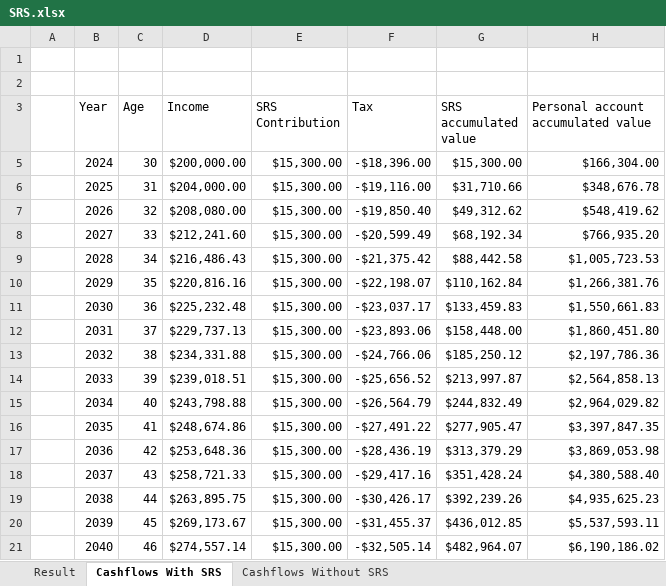
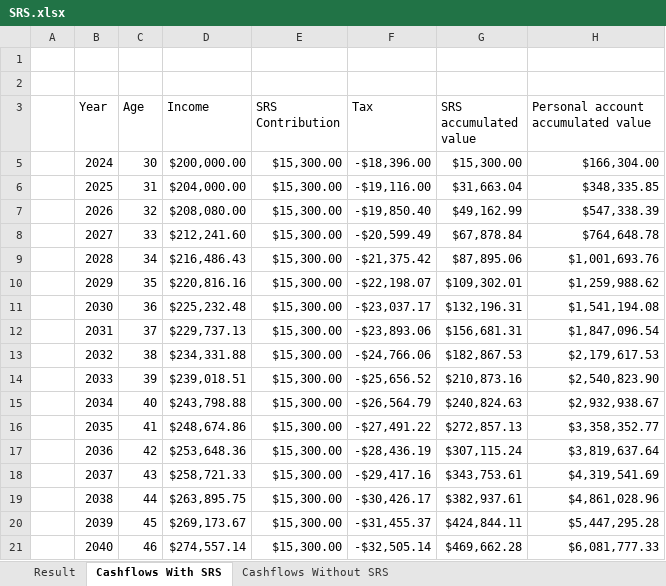
Before and after one commit to Tzeusy/site-v2, an Excel workbook: content/blog/2026-02-27-srs-calculations/SRS.xlsx, sheet Cashflows With SRS, drawn as a sheet; only a part is shown; values as stored, in another font and other column widths than the file's, no borders; table styles not drawn; the diff covers the shown part only; the diff names each change by its address in the sheet, - before the commit and + after, or states it on an @@ line.

```diff
--- a/content/blog/2026-02-27-srs-calculations/SRS.xlsx (sheet Cashflows With SRS)
+++ b/content/blog/2026-02-27-srs-calculations/SRS.xlsx (sheet Cashflows With SRS)
-G6 (SRS accumulated value): $31,710.66
+G6 (SRS accumulated value): $31,663.04
-H6: $348,676.78
+H6: $348,335.85
-G7 (SRS accumulated value): $49,312.62
+G7 (SRS accumulated value): $49,162.99
-H7: $548,419.62
+H7: $547,338.39
-G8 (SRS accumulated value): $68,192.34
+G8 (SRS accumulated value): $67,878.84
-H8: $766,935.20
+H8: $764,648.78
-G9 (SRS accumulated value): $88,442.58
+G9 (SRS accumulated value): $87,895.06
-H9: $1,005,723.53
+H9: $1,001,693.76
-G10 (SRS accumulated value): $110,162.84
+G10 (SRS accumulated value): $109,302.01
-H10: $1,266,381.76
+H10: $1,259,988.62
-G11 (SRS accumulated value): $133,459.83
+G11 (SRS accumulated value): $132,196.31
-H11: $1,550,661.83
+H11: $1,541,194.08
-G12 (SRS accumulated value): $158,448.00
+G12 (SRS accumulated value): $156,681.31
-H12: $1,860,451.80
+H12: $1,847,096.54
-G13 (SRS accumulated value): $185,250.12
+G13 (SRS accumulated value): $182,867.53
-H13: $2,197,786.36
+H13: $2,179,617.53
-G14 (SRS accumulated value): $213,997.87
+G14 (SRS accumulated value): $210,873.16
-H14: $2,564,858.13
+H14: $2,540,823.90
-G15 (SRS accumulated value): $244,832.49
+G15 (SRS accumulated value): $240,824.63
-H15: $2,964,029.82
+H15: $2,932,938.67
-G16 (SRS accumulated value): $277,905.47
+G16 (SRS accumulated value): $272,857.13
-H16: $3,397,847.35
+H16: $3,358,352.77
-G17 (SRS accumulated value): $313,379.29
+G17 (SRS accumulated value): $307,115.24
-H17: $3,869,053.98
+H17: $3,819,637.64
-G18 (SRS accumulated value): $351,428.24
+G18 (SRS accumulated value): $343,753.61
-H18: $4,380,588.40
+H18: $4,319,541.69
-G19 (SRS accumulated value): $392,239.26
+G19 (SRS accumulated value): $382,937.61
-H19: $4,935,625.23
+H19: $4,861,028.96
-G20 (SRS accumulated value): $436,012.85
+G20 (SRS accumulated value): $424,844.11
-H20: $5,537,593.11
+H20: $5,447,295.28
-G21 (SRS accumulated value): $482,964.07
+G21 (SRS accumulated value): $469,662.28
-H21: $6,190,186.02
+H21: $6,081,777.33
```
Also changed, not shown: 75 edited cells elsewhere in this sheet, sheet Result, sheet Cashflows Without SRS, hidden cells, charts or pictures, 3 other files.
